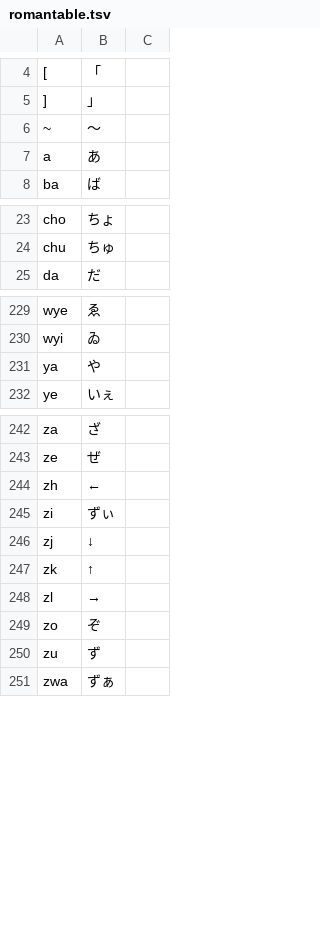
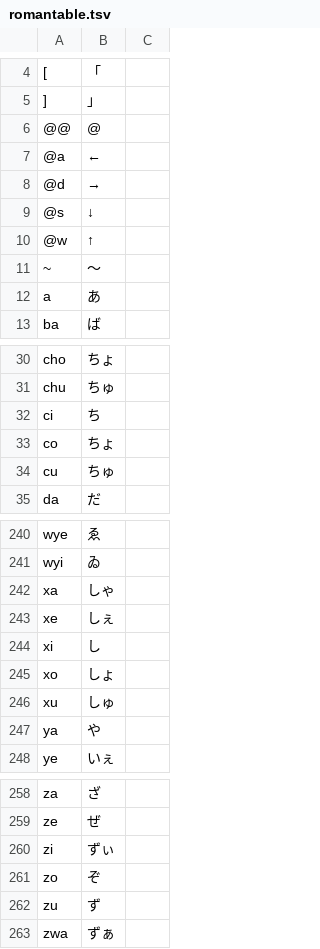
Before and after one commit to akouryy/dotfiles, a TSV file: ime/romantable.tsv, drawn as a sheet; only a part is shown, gaps mark what is left out; the diff covers the shown part only.

```diff
--- a/ime/romantable.tsv
+++ b/ime/romantable.tsv
@@ -5,2 +5,7 @@
 ]	」
+@@	@
+@a	←
+@d	→
+@s	↓
+@w	↑
 ~	〜
@@ -24,2 +31,5 @@ cho	ちょ
 chu	ちゅ
+ci	ち
+co	ちょ
+cu	ちゅ
 da	だ
@@ -230,2 +241,7 @@ wye	ゑ
 wyi	ゐ
+xa	しゃ
+xe	しぇ
+xi	し
+xo	しょ
+xu	しゅ
 ya	や
@@ -243,7 +259,3 @@ za	ざ
 ze	ぜ
-zh	←
 zi	ずぃ
-zj	↓
-zk	↑
-zl	→
 zo	ぞ
```
Also changed, not shown: 3 added rows elsewhere in this file, 1 other file.
